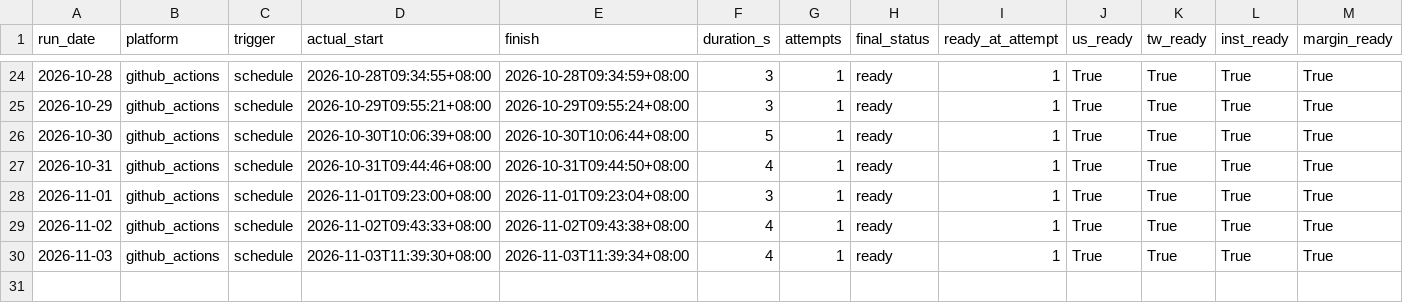
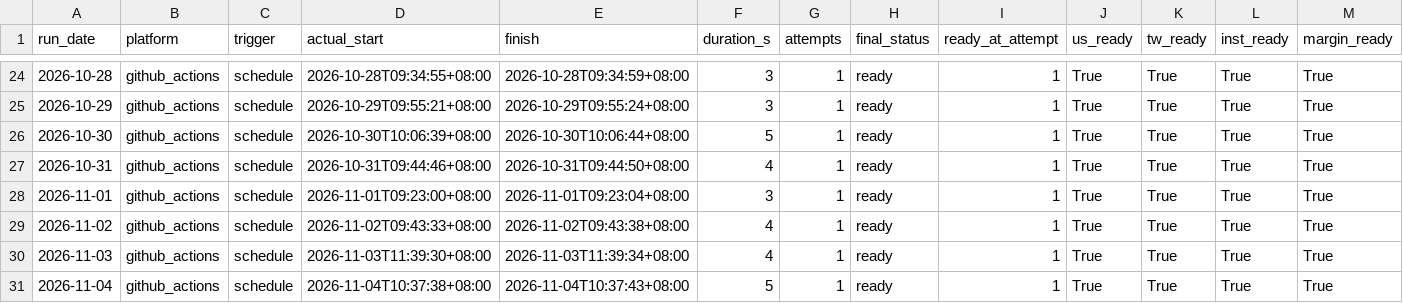
Before and after one commit to curry1012/finmind-trial, a CSV file: data/trial/runlog.csv, drawn as a sheet; only a part is shown, gaps mark what is left out; rows hold the shown columns only; the diff names each change by its address in the sheet, - before the commit and + after, or states it on an @@ line.

```diff
--- a/data/trial/runlog.csv
+++ b/data/trial/runlog.csv
+row 31: 2026-11-04 | github_actions | schedule | 2026-11-04T10:37:38+08:00 | 2026-11-04T10:37:43+08:00 | 5 | 1 | ready | 1 | True | True | True | True
```
Also changed, not shown: 1 other file.
